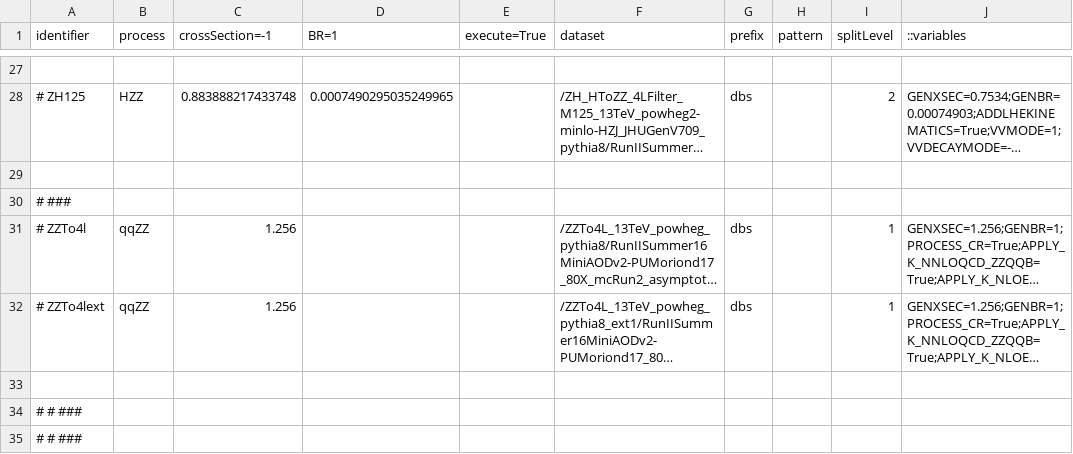
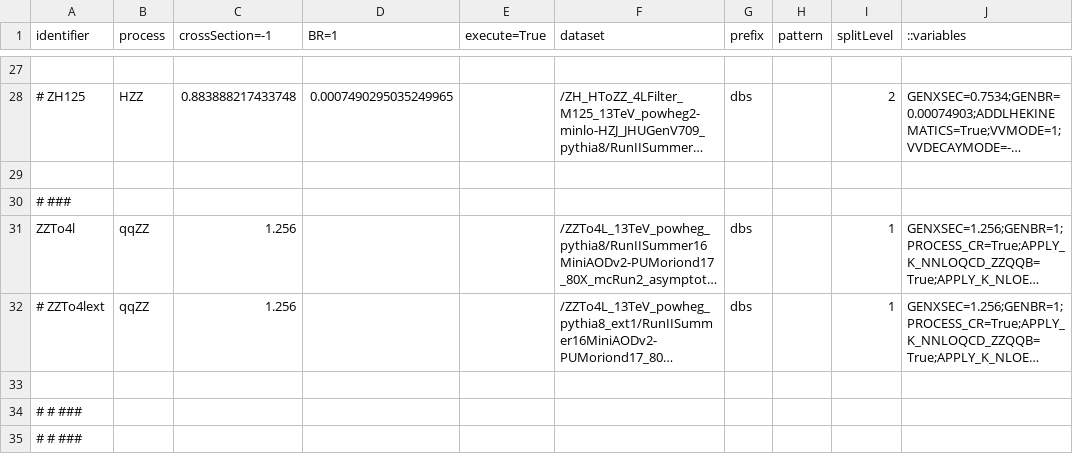
Before and after one commit to bellan/VVXAnalysis, a CSV file: Producers/python/samples_2016_MC.csv, drawn as a sheet; only a part is shown, gaps mark what is left out; long unchanged cells end in …; the diff covers the shown part only; the diff names each change by its address in the sheet, - before the commit and + after, or states it on an @@ line.

```diff
--- a/Producers/python/samples_2016_MC.csv
+++ b/Producers/python/samples_2016_MC.csv
-A31 (identifier): # ZZTo4l
+A31 (identifier): ZZTo4l
```
Also changed, not shown: 6 edited cells elsewhere in this file, Producers/python/samples_2017_MC.csv, Producers/python/samples_2018_MC.csv.
